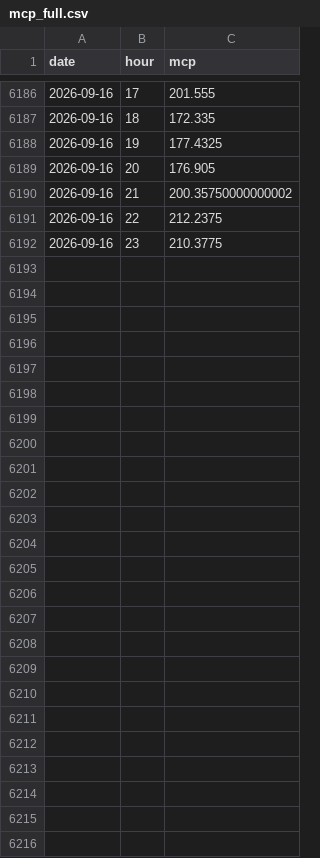
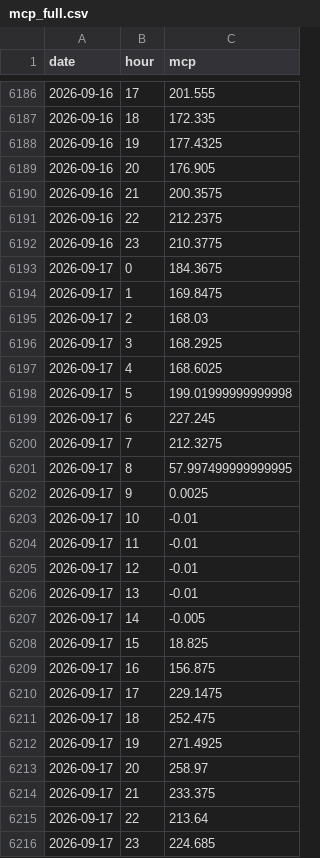
Before and after one commit to VaGlar/EnEx-WebScraping, a CSV file: data/mcp_full.csv, drawn as a sheet; only a part is shown, gaps mark what is left out.

```diff
--- a/data/mcp_full.csv
+++ b/data/mcp_full.csv
@@ -6189,4 +6189,28 @@ date,hour,mcp
 2026-09-16,20,176.905
-2026-09-16,21,200.35750000000002
+2026-09-16,21,200.3575
 2026-09-16,22,212.2375
 2026-09-16,23,210.3775
+2026-09-17,0,184.3675
+2026-09-17,1,169.8475
+2026-09-17,2,168.03
+2026-09-17,3,168.2925
+2026-09-17,4,168.6025
+2026-09-17,5,199.01999999999998
+2026-09-17,6,227.245
+2026-09-17,7,212.3275
+2026-09-17,8,57.997499999999995
+2026-09-17,9,0.0025
+2026-09-17,10,-0.01
+2026-09-17,11,-0.01
+2026-09-17,12,-0.01
+2026-09-17,13,-0.01
+2026-09-17,14,-0.005
+2026-09-17,15,18.825
+2026-09-17,16,156.875
+2026-09-17,17,229.1475
+2026-09-17,18,252.475
+2026-09-17,19,271.4925
+2026-09-17,20,258.97
+2026-09-17,21,233.375
+2026-09-17,22,213.64
+2026-09-17,23,224.685
```
